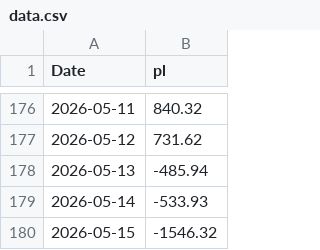
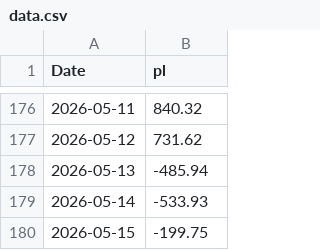
Before and after one commit to mattbp/5DP, a CSV file: data.csv, drawn as a sheet; only a part is shown, gaps mark what is left out.

Commit message:
Update value for 2026-05-15 in data.csv

```diff
--- a/data.csv
+++ b/data.csv
@@ -179,2 +179,2 @@ Date,pl
 2026-05-14,-533.93
-2026-05-15,-1546.32
+2026-05-15,-199.75
```
